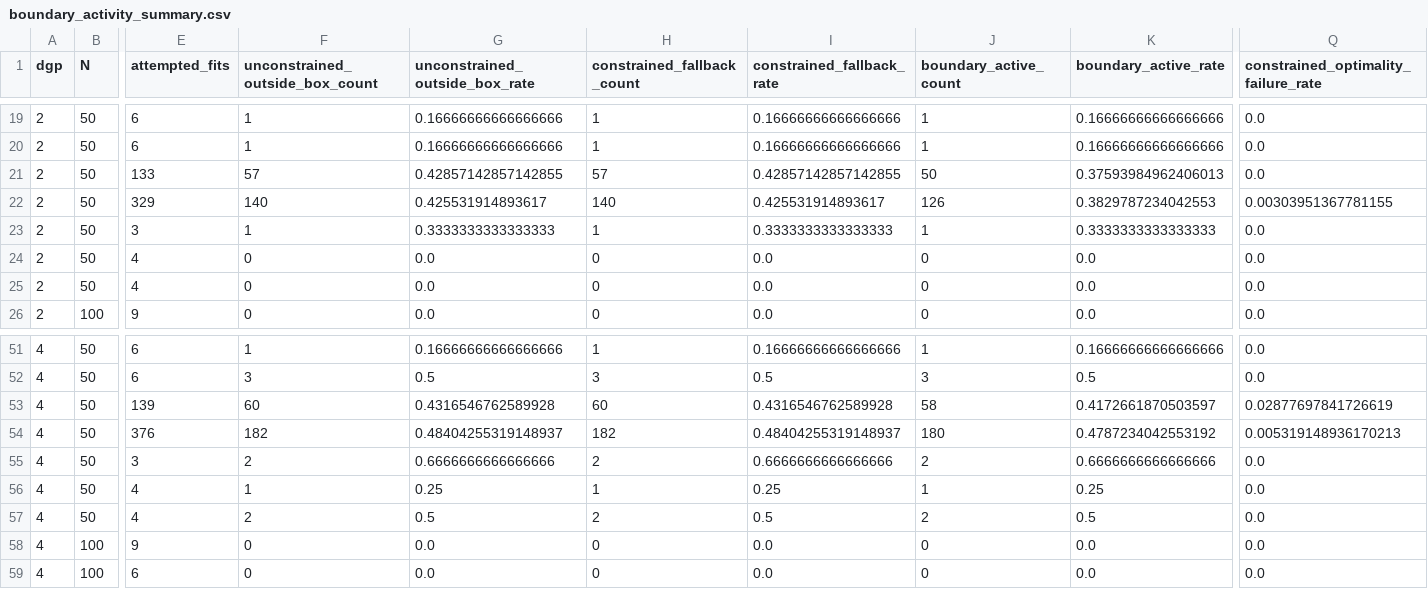
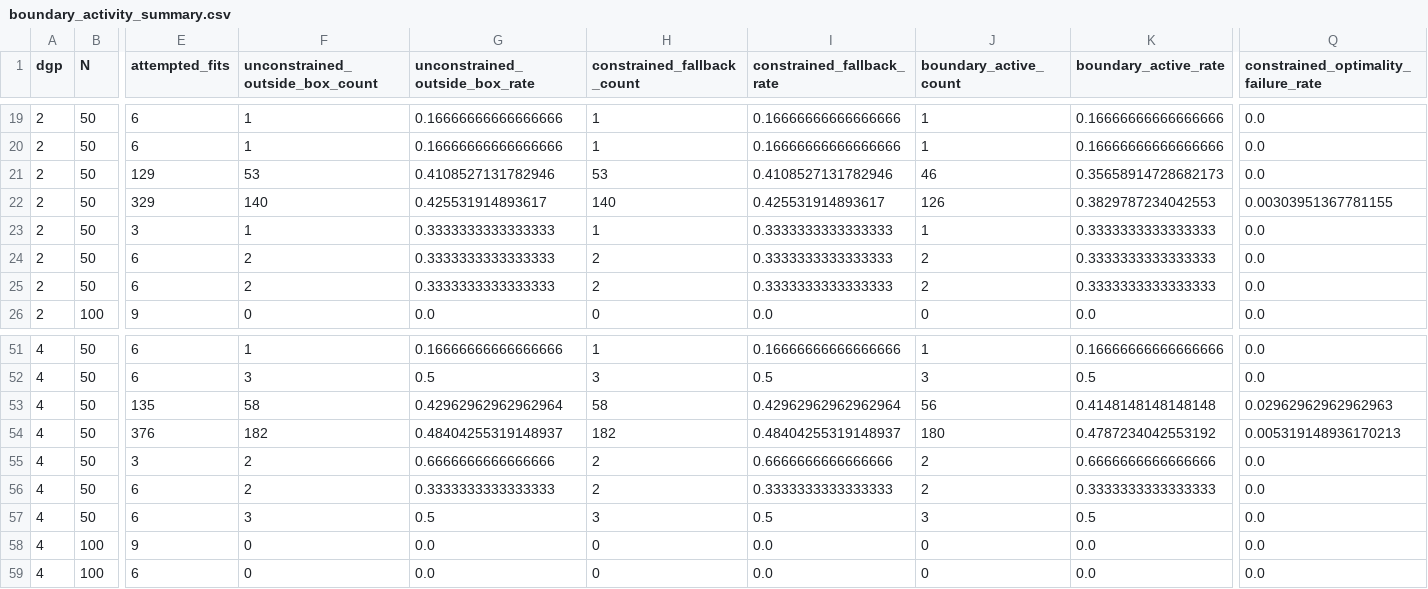
Before and after one commit to navidbahadoran/Dynamic_Panel_Econ, a CSV file: results/mc/preflight_finalized_theorem_aligned/boundary_activity_summary.csv, drawn as a sheet; only a part is shown, gaps mark what is left out; the diff covers the shown part only; the diff names each change by its address in the sheet, - before the commit and + after, or states it on an @@ line.

```diff
--- a/results/mc/preflight_finalized_theorem_aligned/boundary_activity_summary.csv
+++ b/results/mc/preflight_finalized_theorem_aligned/boundary_activity_summary.csv
-E21 (attempted_fits): 133
+E21 (attempted_fits): 129
-F21 (unconstrained_outside_box_count): 57
+F21 (unconstrained_outside_box_count): 53
-G21 (unconstrained_outside_box_rate): 0.42857142857142855
+G21 (unconstrained_outside_box_rate): 0.4108527131782946
-H21 (constrained_fallback_count): 57
+H21 (constrained_fallback_count): 53
-I21 (constrained_fallback_rate): 0.42857142857142855
+I21 (constrained_fallback_rate): 0.4108527131782946
-J21 (boundary_active_count): 50
+J21 (boundary_active_count): 46
-K21 (boundary_active_rate): 0.37593984962406013
+K21 (boundary_active_rate): 0.35658914728682173
-E24:E25 (attempted_fits): 4
+E24:E25 (attempted_fits): 6
-F24:F25 (unconstrained_outside_box_count): 0
+F24:F25 (unconstrained_outside_box_count): 2
-G24:G25 (unconstrained_outside_box_rate): 0.0
+G24:G25 (unconstrained_outside_box_rate): 0.3333333333333333
-H24:H25 (constrained_fallback_count): 0
+H24:H25 (constrained_fallback_count): 2
-I24:I25 (constrained_fallback_rate): 0.0
+I24:I25 (constrained_fallback_rate): 0.3333333333333333
-J24:J25 (boundary_active_count): 0
+J24:J25 (boundary_active_count): 2
-K24:K25 (boundary_active_rate): 0.0
+K24:K25 (boundary_active_rate): 0.3333333333333333
-E53 (attempted_fits): 139
+E53 (attempted_fits): 135
-F53 (unconstrained_outside_box_count): 60
+F53 (unconstrained_outside_box_count): 58
-G53 (unconstrained_outside_box_rate): 0.4316546762589928
+G53 (unconstrained_outside_box_rate): 0.42962962962962964
-H53 (constrained_fallback_count): 60
+H53 (constrained_fallback_count): 58
-I53 (constrained_fallback_rate): 0.4316546762589928
+I53 (constrained_fallback_rate): 0.42962962962962964
-J53 (boundary_active_count): 58
+J53 (boundary_active_count): 56
-K53 (boundary_active_rate): 0.4172661870503597
+K53 (boundary_active_rate): 0.4148148148148148
-Q53: 0.02877697841726619
+Q53: 0.02962962962962963
-E56:E57 (attempted_fits): 4
+E56:E57 (attempted_fits): 6
-F56 (unconstrained_outside_box_count): 1
+F56 (unconstrained_outside_box_count): 2
-G56 (unconstrained_outside_box_rate): 0.25
+G56 (unconstrained_outside_box_rate): 0.3333333333333333
-H56 (constrained_fallback_count): 1
+H56 (constrained_fallback_count): 2
-I56 (constrained_fallback_rate): 0.25
+I56 (constrained_fallback_rate): 0.3333333333333333
-J56 (boundary_active_count): 1
+J56 (boundary_active_count): 2
-K56 (boundary_active_rate): 0.25
+K56 (boundary_active_rate): 0.3333333333333333
-F57 (unconstrained_outside_box_count): 2
+F57 (unconstrained_outside_box_count): 3
-H57 (constrained_fallback_count): 2
+H57 (constrained_fallback_count): 3
-J57 (boundary_active_count): 2
+J57 (boundary_active_count): 3
```
Also changed, not shown: 22 edited cells elsewhere in this file, results/mc/preflight_finalized_theorem_aligned/optimization_summary.csv, results/mc/preflight_finalized_theorem_aligned/split_fit_summary.csv, 6 other files.
